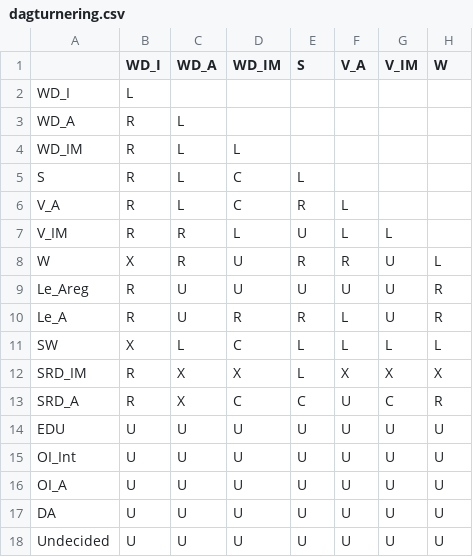
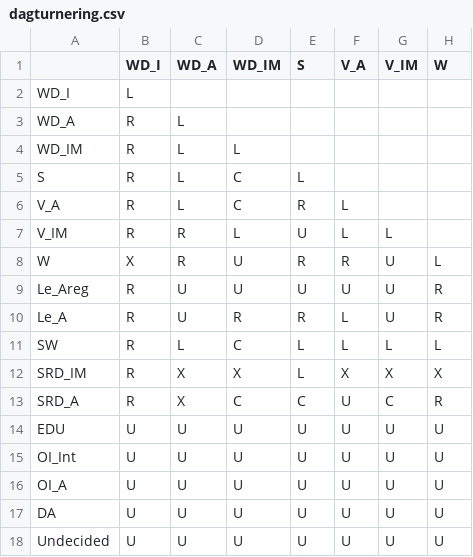
Before and after one commit to navikt/helse-spleis, a CSV file: sykdomstidslinje/src/main/resources/dagturnering.csv, drawn as a sheet; only a part is shown; the diff names each change by its address in the sheet, - before the commit and + after, or states it on an @@ line.

```diff
--- a/sykdomstidslinje/src/main/resources/dagturnering.csv
+++ b/sykdomstidslinje/src/main/resources/dagturnering.csv
-B11 (WD_I): X
+B11 (WD_I): R
```
Also changed, not shown: 9 other files.
